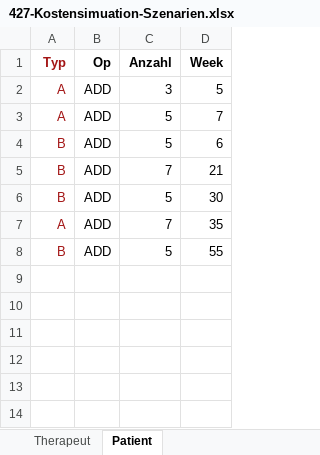
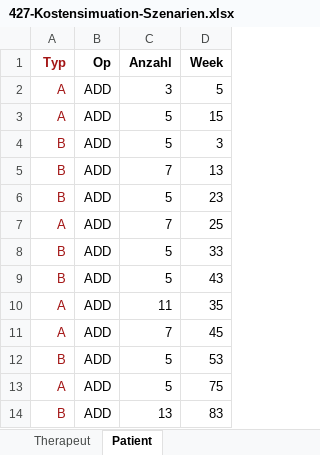
Before and after one commit to sawubona-repo/Innovage427, an Excel workbook: Data/427-Kostensimuation-Szenarien.xlsx, sheet Patient, drawn as a sheet; values as stored, in another font and other column widths than the file's, no borders; the diff names each change by its address in the sheet, - before the commit and + after, or states it on an @@ line.

Commit message:
Update 427-Kostensimuation-Szenarien.xlsx

```diff
--- a/Data/427-Kostensimuation-Szenarien.xlsx (sheet Patient)
+++ b/Data/427-Kostensimuation-Szenarien.xlsx (sheet Patient)
-D3 (Week): 7
+D3 (Week): 15
-D4 (Week): 6
+D4 (Week): 3
-D5 (Week): 21
+D5 (Week): 13
-D6 (Week): 30
+D6 (Week): 23
-D7 (Week): 35
+D7 (Week): 25
-D8 (Week): 55
+D8 (Week): 33
+row 9: B | ADD | 5 | 43
+row 10: A | ADD | 11 | 35
+row 11: A | ADD | 7 | 45
+row 12: B | ADD | 5 | 53
+row 13: A | ADD | 5 | 75
+row 14: B | ADD | 13 | 83
```
